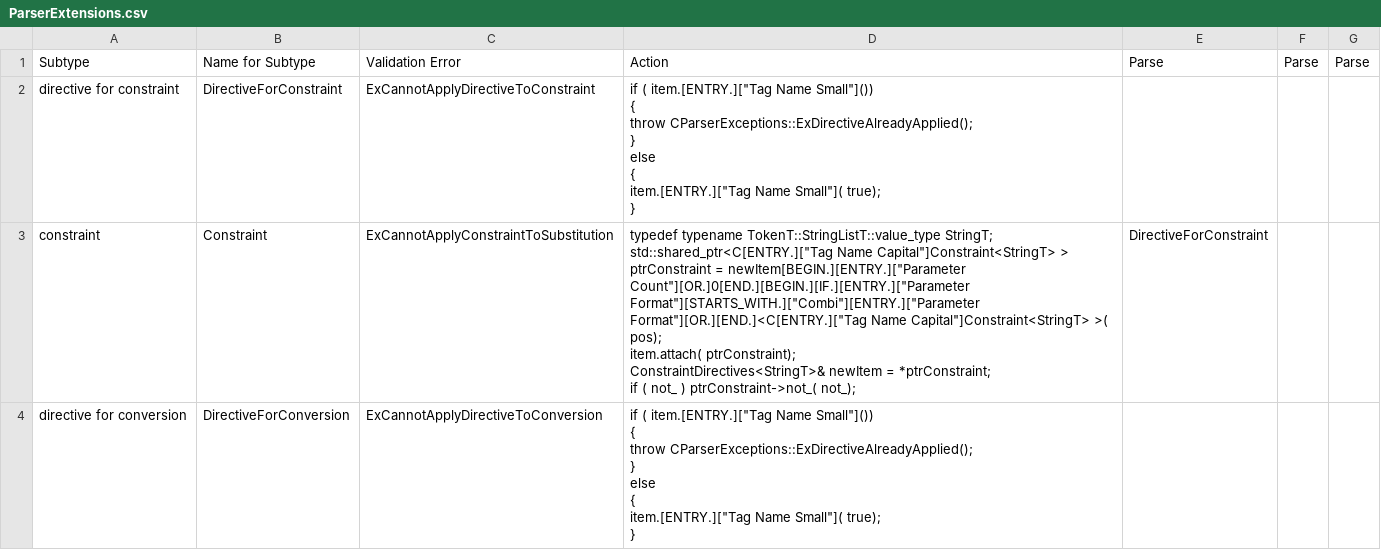
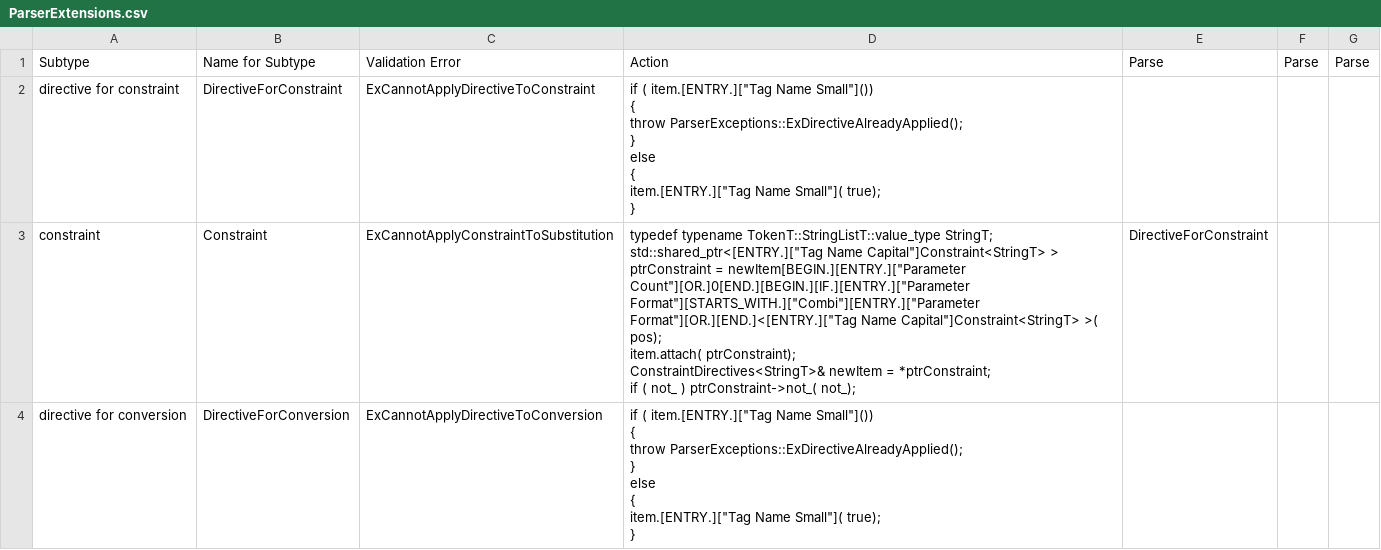
Before and after one commit to squeakycode/code-creation-kit, a CSV file: codegen/datamodels/ParserExtensions.csv, drawn as a sheet; only a part is shown; the diff covers the shown part only.

```diff
--- a/codegen/datamodels/ParserExtensions.csv
+++ b/codegen/datamodels/ParserExtensions.csv
@@ -1,22 +1,22 @@
 Subtype;Name for Subtype;Validation Error;Action;Parse;Parse;Parse;;;;
-directive for constraint;DirectiveForConstraint;ExCannotApplyDirectiveToConstraint;"if ( item.[ENTRY.][""Tag Name Small""]())
-{
-    throw CParserExceptions::ExDirectiveAlreadyApplied();
-}
-else
-{
-    item.[ENTRY.][""Tag Name Small""]( true);
-}";;;;;;;
-constraint;Constraint;ExCannotApplyConstraintToSubstitution;"typedef typename TokenT::StringListT::value_type StringT;
-std::shared_ptr<C[ENTRY.][""Tag Name Capital""]Constraint<StringT> > ptrConstraint = newItem[BEGIN.][ENTRY.][""Parameter Count""][OR.]0[END.][BEGIN.][IF.][ENTRY.][""Parameter Format""][STARTS_WITH.][""Combi""][ENTRY.][""Parameter Format""][OR.][END.]<C[ENTRY.][""Tag Name Capital""]Constraint<StringT> >( pos);
-item.attach( ptrConstraint);
-ConstraintDirectives<StringT>& newItem = *ptrConstraint;
-if ( not_ ) ptrConstraint->not_( not_);";DirectiveForConstraint;;;;;;
-directive for conversion;DirectiveForConversion;ExCannotApplyDirectiveToConversion;"if ( item.[ENTRY.][""Tag Name Small""]())
-{
-    throw CParserExceptions::ExDirectiveAlreadyApplied();
-}
-else
-{
-    item.[ENTRY.][""Tag Name Small""]( true);
-}";;;;;;;
+directive for constraint;DirectiveForConstraint;ExCannotApplyDirectiveToConstraint;"if ( item.[ENTRY.][""Tag Name Small""]())
+{
+    throw ParserExceptions::ExDirectiveAlreadyApplied();
+}
+else
+{
+    item.[ENTRY.][""Tag Name Small""]( true);
+}";;;;;;;
+constraint;Constraint;ExCannotApplyConstraintToSubstitution;"typedef typename TokenT::StringListT::value_type StringT;
+std::shared_ptr<[ENTRY.][""Tag Name Capital""]Constraint<StringT> > ptrConstraint = newItem[BEGIN.][ENTRY.][""Parameter Count""][OR.]0[END.][BEGIN.][IF.][ENTRY.][""Parameter Format""][STARTS_WITH.][""Combi""][ENTRY.][""Parameter Format""][OR.][END.]<[ENTRY.][""Tag Name Capital""]Constraint<StringT> >( pos);
+item.attach( ptrConstraint);
+ConstraintDirectives<StringT>& newItem = *ptrConstraint;
+if ( not_ ) ptrConstraint->not_( not_);";DirectiveForConstraint;;;;;;
+directive for conversion;DirectiveForConversion;ExCannotApplyDirectiveToConversion;"if ( item.[ENTRY.][""Tag Name Small""]())
+{
+    throw ParserExceptions::ExDirectiveAlreadyApplied();
+}
+else
+{
+    item.[ENTRY.][""Tag Name Small""]( true);
+}";;;;;;;
```
Also changed, not shown: 2 edited cells elsewhere in this file, 28 other files.
